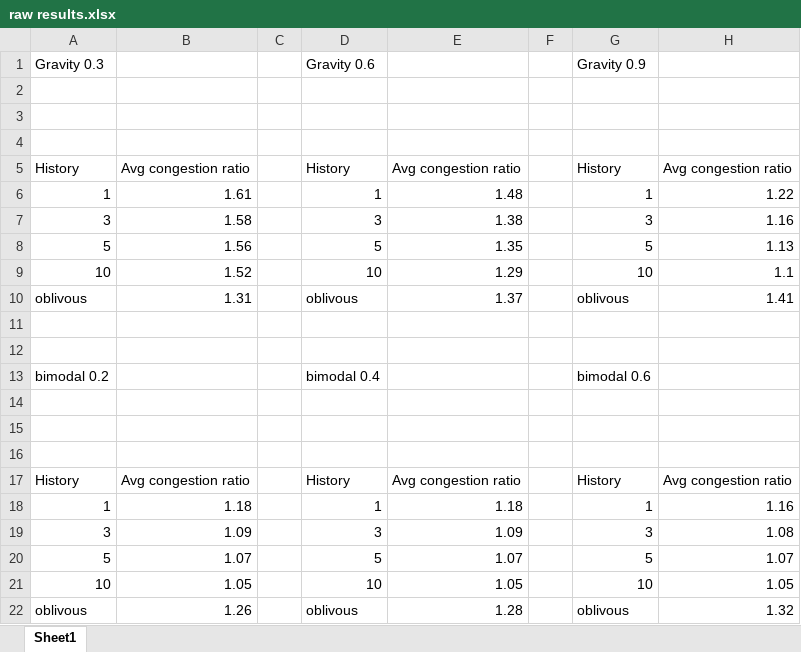
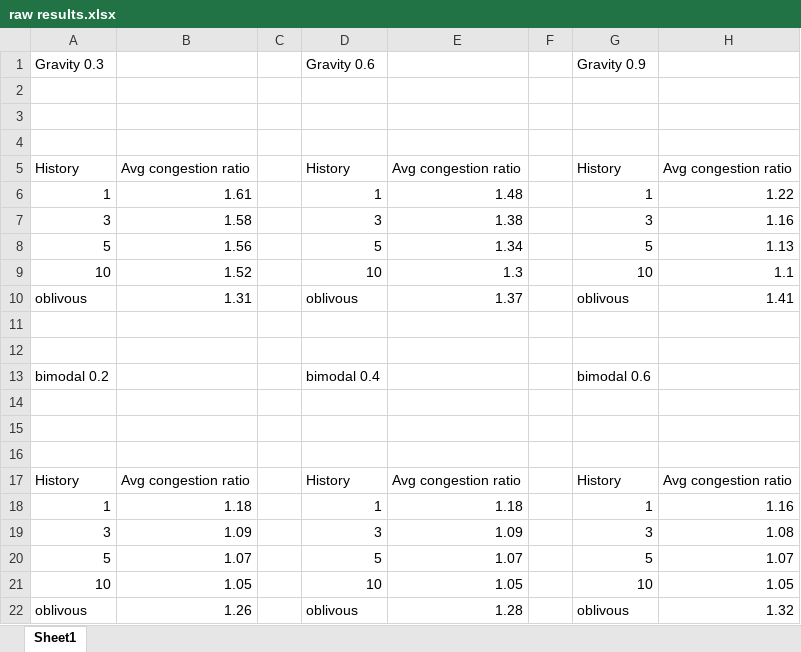
Before and after one commit to idoyehe/hybrid_routing_KNERUL, an Excel workbook: Learning_to_Route/raw results.xlsx, sheet Sheet1, drawn as a sheet; values as stored, in another font and other column widths than the file's, no borders; the diff names each change by its address in the sheet, - before the commit and + after, or states it on an @@ line.

Commit message:
fix to multigraph and update dbs

```diff
--- a/Learning_to_Route/raw results.xlsx (sheet Sheet1)
+++ b/Learning_to_Route/raw results.xlsx (sheet Sheet1)
-E8: 1.35
+E8: 1.34
-E9: 1.29
+E9: 1.3
```
